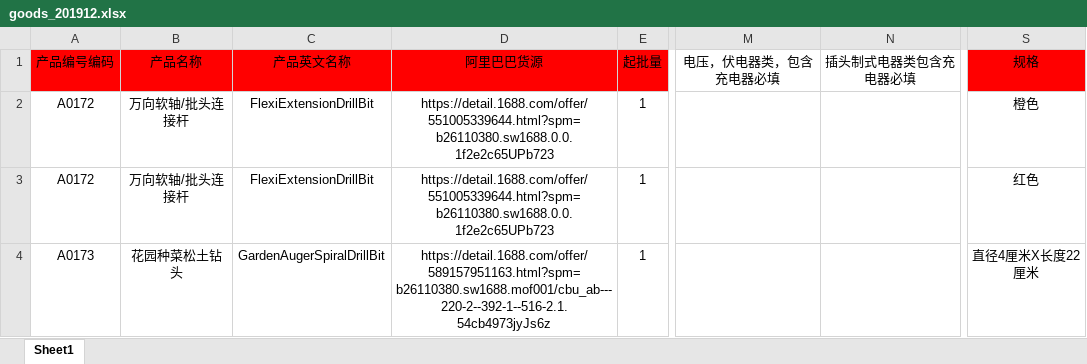
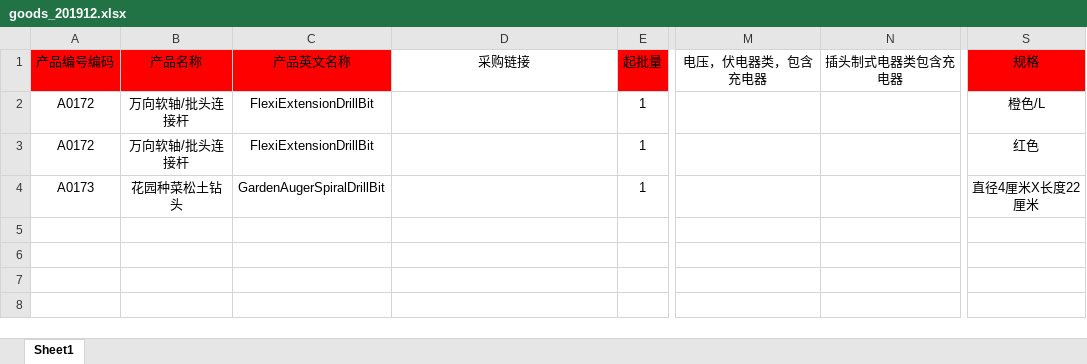
Before and after one commit to yizongwangluo/erp-admin, an Excel workbook: goods_201912.xlsx, sheet Sheet1, drawn as a sheet; only a part is shown, gaps mark what is left out; values as stored, in another font and other column widths than the file's, no borders; the diff names each change by its address in the sheet, - before the commit and + after, or states it on an @@ line.

```diff
--- a/goods_201912.xlsx (sheet Sheet1)
+++ b/goods_201912.xlsx (sheet Sheet1)
-D1: 阿里巴巴货源
+D1: 采购链接
-D1 fill: #FF0000
+D1 fill: none
-M1: 电压，伏电器类，包含充电器必填
+M1: 电压，伏电器类，包含充电器
-N1: 插头制式电器类包含充电器必填
+N1: 插头制式电器类包含充电器
-D2:D3 (采购链接): https://detail.1688.com/offer/551005339644.html?spm=b26110380.sw1688.0.0.1f2e2c65UPb723
+D2:D3 (采购链接): (empty)
-S2 (规格): 橙色
+S2 (规格): 橙色/L
-D4 (采购链接): https://detail.1688.com/offer/589157951163.html?spm=b26110380.sw1688.mof001/cbu_ab---220-2--392-1--516-2.1.54cb4973jyJs6z
+D4 (采购链接): (empty)
```
Also changed, not shown: 1 other file.
